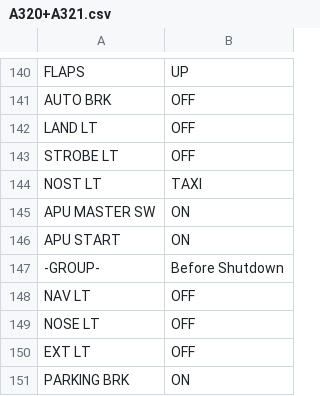
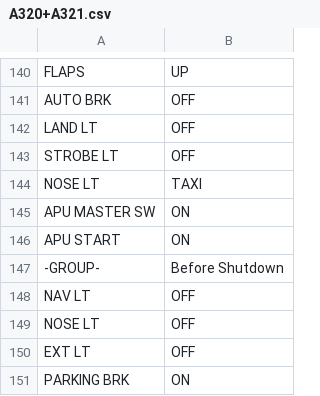
Before and after one commit to norrisng/checkli.st, a CSV file: lists/A320+A321.csv, drawn as a sheet; only a part is shown, gaps mark what is left out.

Commit message:
Update A320/A321 Checklist

```diff
--- a/lists/A320+A321.csv
+++ b/lists/A320+A321.csv
@@ -143,3 +143,3 @@ LAND LT,OFF
 STROBE LT,OFF
-NOST LT,TAXI
+NOSE LT,TAXI
 APU MASTER SW,ON
```
